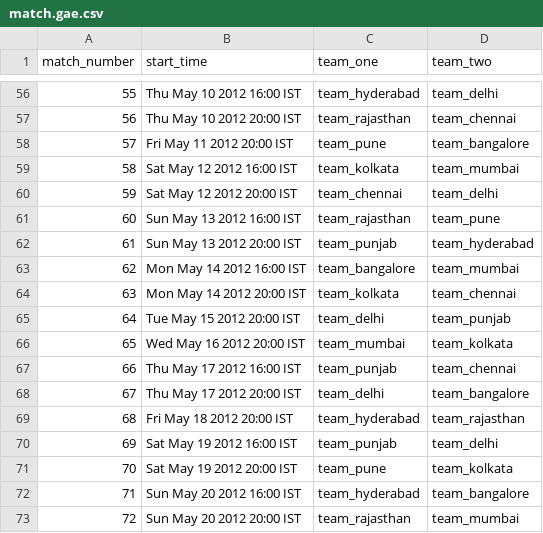
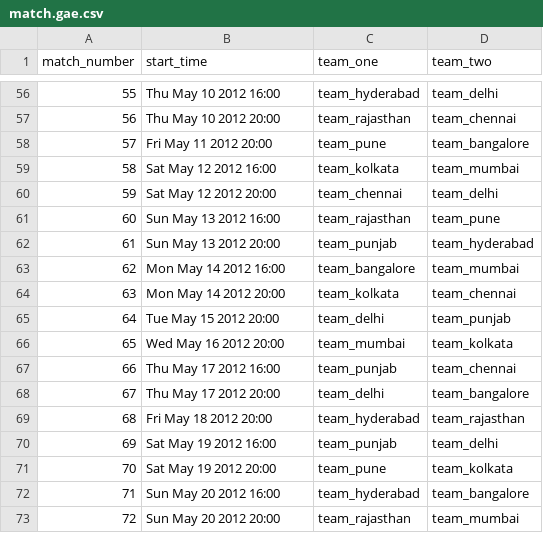
Before and after one commit to sumeetpareek/cp, a CSV file: data/match.gae.csv, drawn as a sheet; only a part is shown, gaps mark what is left out; the diff covers the shown part only.

```diff
--- a/data/match.gae.csv
+++ b/data/match.gae.csv
@@ -56,18 +56,18 @@
-"55","Thu May 10 2012 16:00 IST","team_hyderabad","team_delhi"
-"56","Thu May 10 2012 20:00 IST","team_rajasthan","team_chennai"
-"57","Fri May 11 2012 20:00 IST","team_pune","team_bangalore"
-"58","Sat May 12 2012 16:00 IST","team_kolkata","team_mumbai"
-"59","Sat May 12 2012 20:00 IST","team_chennai","team_delhi"
-"60","Sun May 13 2012 16:00 IST","team_rajasthan","team_pune"
-"61","Sun May 13 2012 20:00 IST","team_punjab","team_hyderabad"
-"62","Mon May 14 2012 16:00 IST","team_bangalore","team_mumbai"
-"63","Mon May 14 2012 20:00 IST","team_kolkata","team_chennai"
-"64","Tue May 15 2012 20:00 IST","team_delhi","team_punjab"
-"65","Wed May 16 2012 20:00 IST","team_mumbai","team_kolkata"
-"66","Thu May 17 2012 16:00 IST","team_punjab","team_chennai"
-"67","Thu May 17 2012 20:00 IST","team_delhi","team_bangalore"
-"68","Fri May 18 2012 20:00 IST","team_hyderabad","team_rajasthan"
-"69","Sat May 19 2012 16:00 IST","team_punjab","team_delhi"
-"70","Sat May 19 2012 20:00 IST","team_pune","team_kolkata"
-"71","Sun May 20 2012 16:00 IST","team_hyderabad","team_bangalore"
-"72","Sun May 20 2012 20:00 IST","team_rajasthan","team_mumbai"
+"55","Thu May 10 2012 16:00","team_hyderabad","team_delhi"
+"56","Thu May 10 2012 20:00","team_rajasthan","team_chennai"
+"57","Fri May 11 2012 20:00","team_pune","team_bangalore"
+"58","Sat May 12 2012 16:00","team_kolkata","team_mumbai"
+"59","Sat May 12 2012 20:00","team_chennai","team_delhi"
+"60","Sun May 13 2012 16:00","team_rajasthan","team_pune"
+"61","Sun May 13 2012 20:00","team_punjab","team_hyderabad"
+"62","Mon May 14 2012 16:00","team_bangalore","team_mumbai"
+"63","Mon May 14 2012 20:00","team_kolkata","team_chennai"
+"64","Tue May 15 2012 20:00","team_delhi","team_punjab"
+"65","Wed May 16 2012 20:00","team_mumbai","team_kolkata"
+"66","Thu May 17 2012 16:00","team_punjab","team_chennai"
+"67","Thu May 17 2012 20:00","team_delhi","team_bangalore"
+"68","Fri May 18 2012 20:00","team_hyderabad","team_rajasthan"
+"69","Sat May 19 2012 16:00","team_punjab","team_delhi"
+"70","Sat May 19 2012 20:00","team_pune","team_kolkata"
+"71","Sun May 20 2012 16:00","team_hyderabad","team_bangalore"
+"72","Sun May 20 2012 20:00","team_rajasthan","team_mumbai"
```
Also changed, not shown: 54 edited cells elsewhere in this file, 1 other file.
